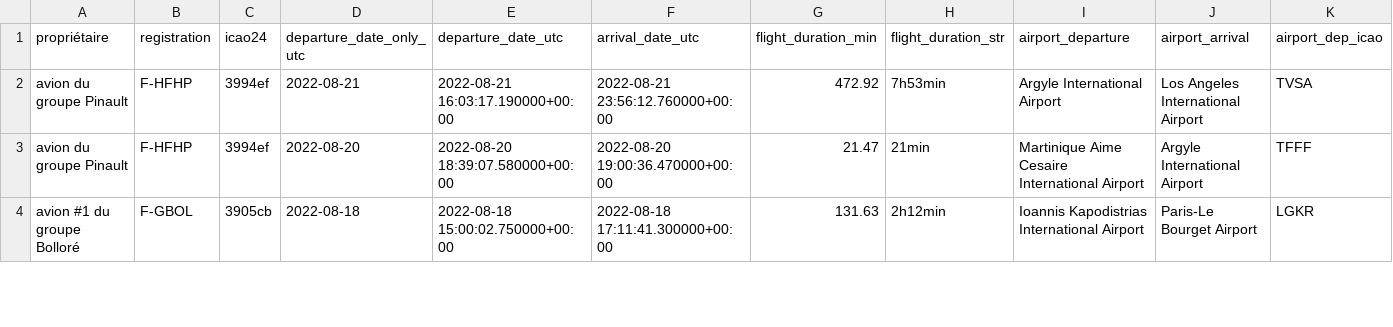
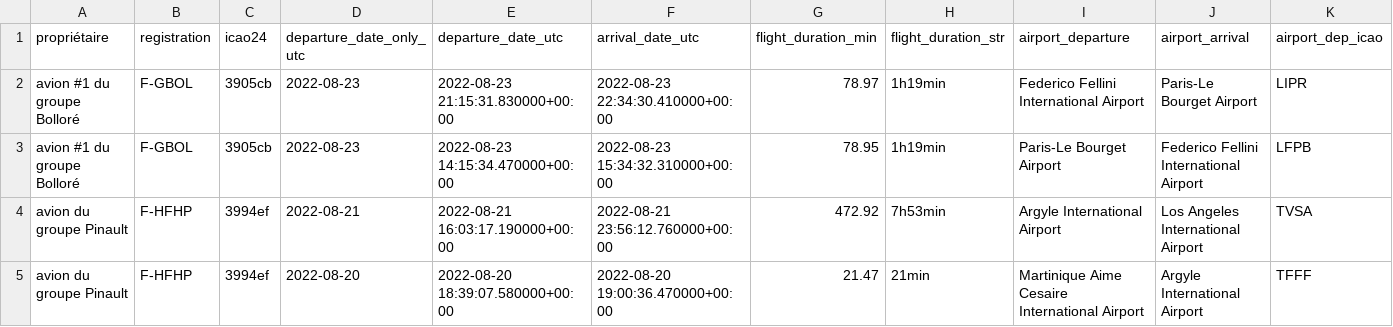
Before and after one commit to GeneralDeGaulle/i_fly_bernard, a CSV file: output/all_flights_data.csv, drawn as a sheet; only a part is shown; the shorter side is filled out with more unchanged rows; rows hold the shown columns only; the diff names each change by its address in the sheet, - before the commit and + after, or states it on an @@ line.

Commit message:
new flights - 24-08-2022

```diff
--- a/output/all_flights_data.csv
+++ b/output/all_flights_data.csv
+row 2: avion #1 du groupe Bolloré | F-GBOL | 3905cb | 2022-08-23 | 2022-08-23 21:15:31.830000+00:00 | 2022-08-23 22:34:30.410000+00:00 | 78.97 | 1h19min | Federico Fellini International Airport | Paris-Le Bourget Airport | LIPR
+row 3: avion #1 du groupe Bolloré | F-GBOL | 3905cb | 2022-08-23 | 2022-08-23 14:15:34.470000+00:00 | 2022-08-23 15:34:32.310000+00:00 | 78.95 | 1h19min | Paris-Le Bourget Airport | Federico Fellini International Airport | LFPB
```
Also changed, not shown: input/avions.csv, output/F-GBOL/F-GBOL_flight_data_all.csv.
